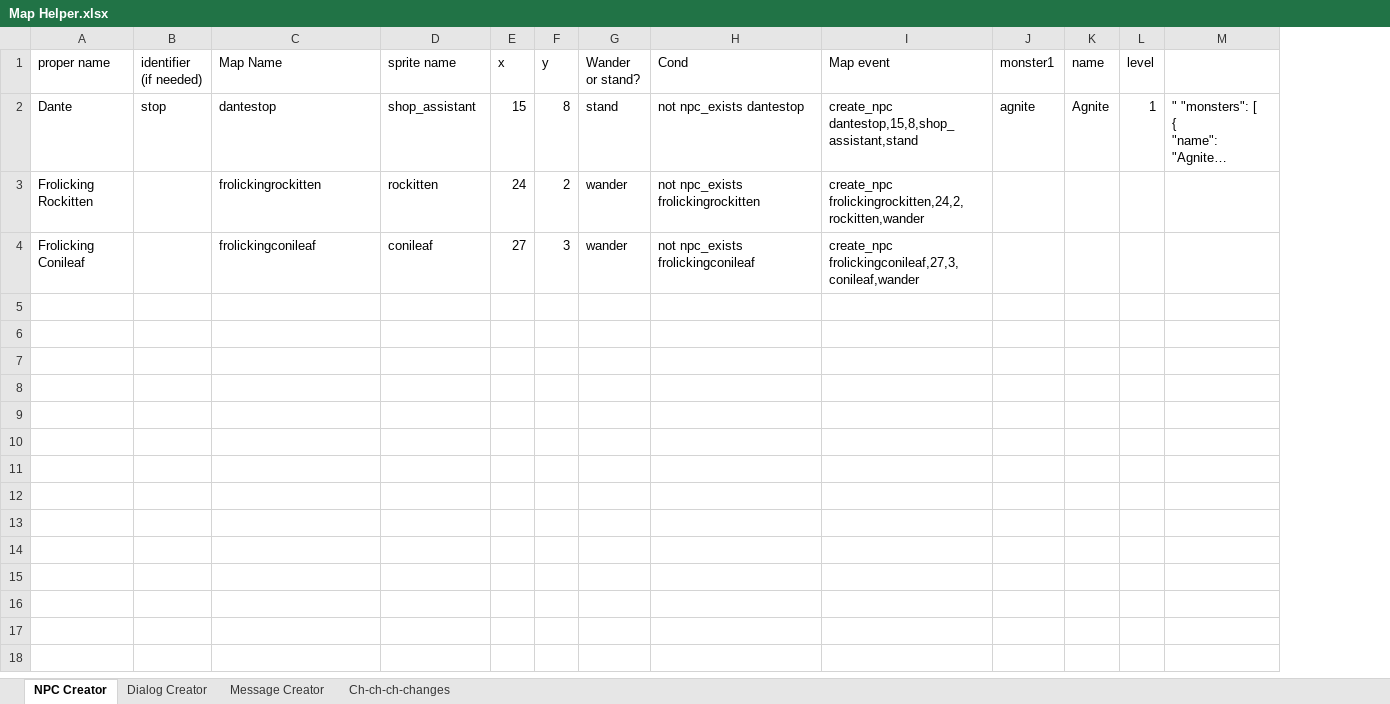
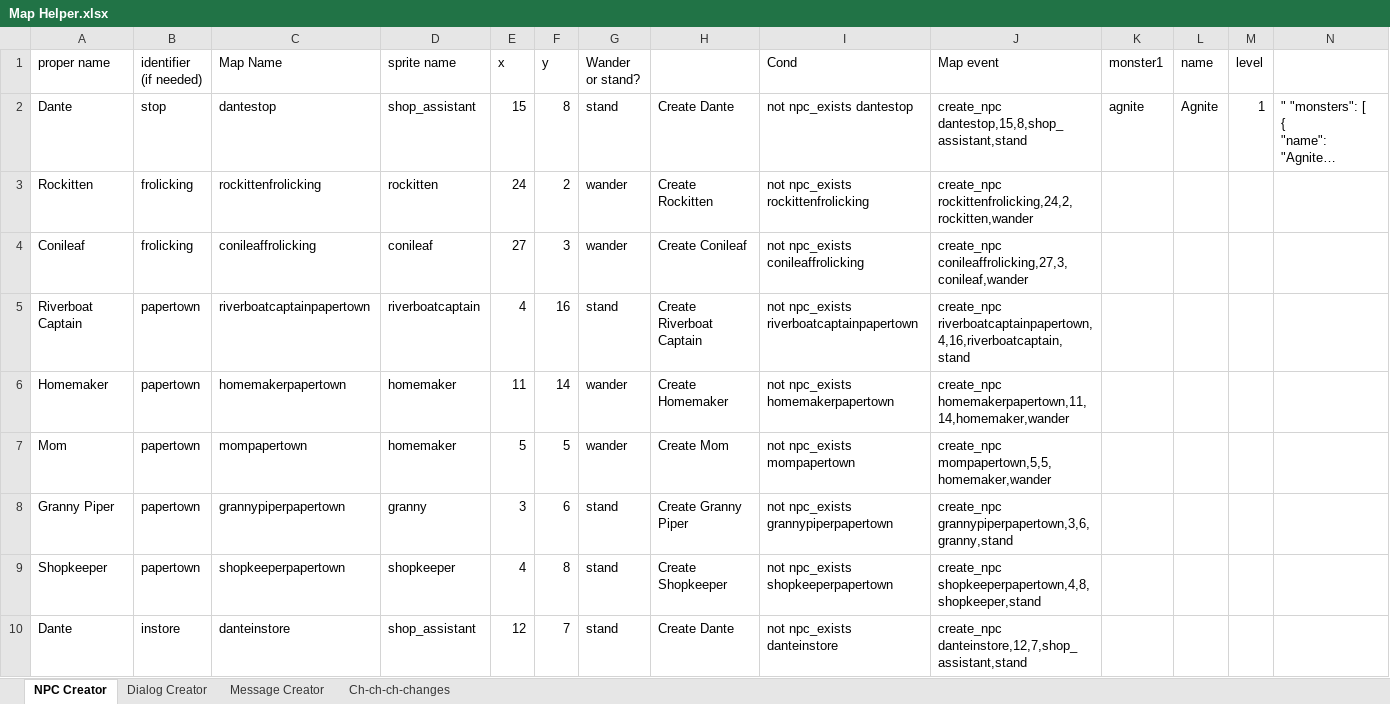
Before and after one commit to Tuxemon/Tuxemon, an Excel workbook: mods/tuxemon/maps/Map Helper.xlsx, sheet NPC Creator, drawn as a sheet; only a part is shown; long unchanged cells end in …; values as stored, in another font and other column widths than the file's, no borders; addresses are those after the commit; rows hold the shown columns only; the diff names each change by its address in the sheet, - before the commit and + after, or states it on an @@ line.

```diff
--- a/mods/tuxemon/maps/Map Helper.xlsx (sheet NPC Creator)
+++ b/mods/tuxemon/maps/Map Helper.xlsx (sheet NPC Creator)
+column H, rows 2-4: Create Dante | Create Rockitten | Create Conileaf
-A3 (proper name): Frolicking Rockitten
+A3 (proper name): Rockitten
-B3:B4 (identifier (if needed)): (empty)
+B3:B4 (identifier (if needed)): frolicking
-C3 (Map Name): frolickingrockitten
+C3 (Map Name): rockittenfrolicking
-I3 (Cond): not npc_exists frolickingrockitten
+I3 (Cond): not npc_exists rockittenfrolicking
-J3 (Map event): create_npc frolickingrockitten,24,2,rockitten,wander
+J3 (Map event): create_npc rockittenfrolicking,24,2,rockitten,wander
-A4 (proper name): Frolicking Conileaf
+A4 (proper name): Conileaf
-C4 (Map Name): frolickingconileaf
+C4 (Map Name): conileaffrolicking
-I4 (Cond): not npc_exists frolickingconileaf
+I4 (Cond): not npc_exists conileaffrolicking
-J4 (Map event): create_npc frolickingconileaf,27,3,conileaf,wander
+J4 (Map event): create_npc conileaffrolicking,27,3,conileaf,wander
+row 5: Riverboat Captain | papertown | riverboatcaptainpapertown | riverboatcaptain | 4 | 16 | stand | Create Riverboat Captain | not npc_exists riverboatcaptainpapertown | create_npc riverboatcaptainpapertown,4,16,riverboatcaptain,stand
+row 6: Homemaker | papertown | homemakerpapertown | homemaker | 11 | 14 | wander | Create Homemaker | not npc_exists homemakerpapertown | create_npc homemakerpapertown,11,14,homemaker,wander
+row 7: Mom | papertown | mompapertown | homemaker | 5 | 5 | wander | Create Mom | not npc_exists mompapertown | create_npc mompapertown,5,5,homemaker,wander
+row 8: Granny Piper | papertown | grannypiperpapertown | granny | 3 | 6 | stand | Create Granny Piper | not npc_exists grannypiperpapertown | create_npc grannypiperpapertown,3,6,granny,stand
+row 9: Shopkeeper | papertown | shopkeeperpapertown | shopkeeper | 4 | 8 | stand | Create Shopkeeper | not npc_exists shopkeeperpapertown | create_npc shopkeeperpapertown,4,8,shopkeeper,stand
+row 10: Dante | instore | danteinstore | shop_assistant | 12 | 7 | stand | Create Dante | not npc_exists danteinstore | create_npc danteinstore,12,7,shop_assistant,stand
```
Also changed, not shown: sheet Dialog Creator, sheet Message Creator, sheet Ch-ch-ch-changes, formulas that keep their value.
